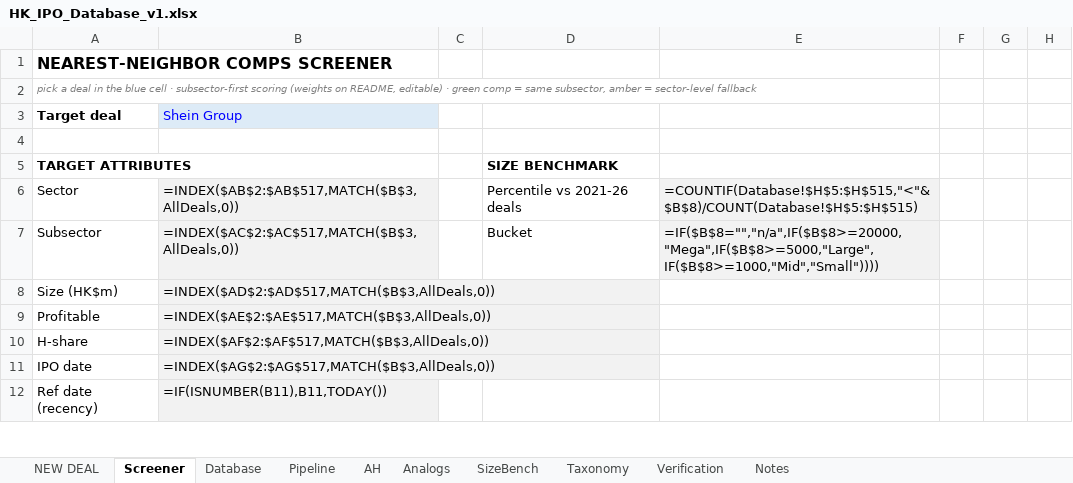
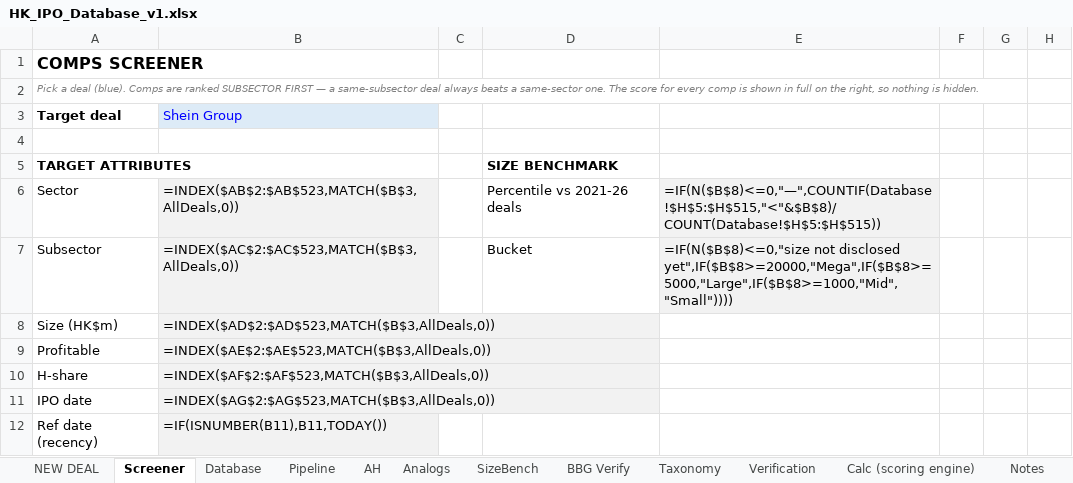
Before and after one commit to kennytam-code/code, an Excel workbook: HK_IPO_Database_v1.xlsx, sheet Screener, drawn as a sheet; only a part is shown; values as stored, in another font and other column widths than the file's, no borders; formulas without a stored value are shown as written; charts and pictures and conditional formats not drawn; the diff covers the shown part only; the diff names each change by its address in the sheet, - before the commit and + after, or states it on an @@ line.

```diff
--- a/HK_IPO_Database_v1.xlsx (sheet Screener)
+++ b/HK_IPO_Database_v1.xlsx (sheet Screener)
+sheet tab: BBG Verify
+sheet tab: Calc (scoring engine)
-A1: NEAREST-NEIGHBOR COMPS SCREENER
+A1: COMPS SCREENER
-A2: pick a deal in the blue cell · subsector-first scoring (weights on README, editable) · green comp = same subsector, amber = sector-level fallback
+A2: Pick a deal (blue). Comps are ranked SUBSECTOR FIRST — a same-subsector deal always beats a same-sector one. The score for every comp is shown in full on the right, so nothing is hidden.
-B6: =INDEX($AB$2:$AB$517,MATCH($B$3,AllDeals,0))
+B6: =INDEX($AB$2:$AB$523,MATCH($B$3,AllDeals,0))
-E6: =COUNTIF(Database!$H$5:$H$515,"<"&$B$8)/COUNT(Database!$H$5:$H$515)
+E6: =IF(N($B$8)<=0,"—",COUNTIF(Database!$H$5:$H$515,"<"&$B$8)/COUNT(Database!$H$5:$H$515))
-B7: =INDEX($AC$2:$AC$517,MATCH($B$3,AllDeals,0))
+B7: =INDEX($AC$2:$AC$523,MATCH($B$3,AllDeals,0))
-E7: =IF($B$8="","n/a",IF($B$8>=20000,"Mega",IF($B$8>=5000,"Large",IF($B$8>=1000,"Mid","Small"))))
+E7: =IF(N($B$8)<=0,"size not disclosed yet",IF($B$8>=20000,"Mega",IF($B$8>=5000,"Large",IF($B$8>=1000,"Mid","Small"))))
-B8: =INDEX($AD$2:$AD$517,MATCH($B$3,AllDeals,0))
+B8: =INDEX($AD$2:$AD$523,MATCH($B$3,AllDeals,0))
-B9: =INDEX($AE$2:$AE$517,MATCH($B$3,AllDeals,0))
+B9: =INDEX($AE$2:$AE$523,MATCH($B$3,AllDeals,0))
-B10: =INDEX($AF$2:$AF$517,MATCH($B$3,AllDeals,0))
+B10: =INDEX($AF$2:$AF$523,MATCH($B$3,AllDeals,0))
-B11: =INDEX($AG$2:$AG$517,MATCH($B$3,AllDeals,0))
+B11: =INDEX($AG$2:$AG$523,MATCH($B$3,AllDeals,0))
```
Also changed, not shown: 16 added rows, 10 removed rows, 2 moved rows, 36 edited cells and cell formats elsewhere in this sheet, sheet Database, sheet Pipeline, sheet NEW DEAL, sheet SizeBench, sheet Analogs, sheet Notes, 1 more sheet, hidden cells, charts or pictures, 1 other file.
